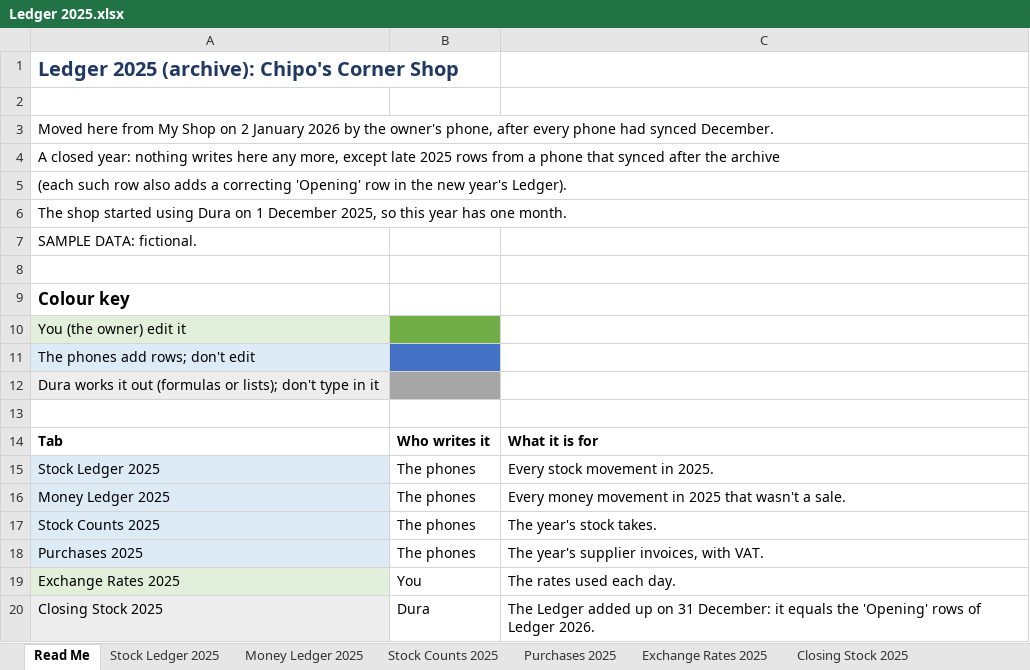
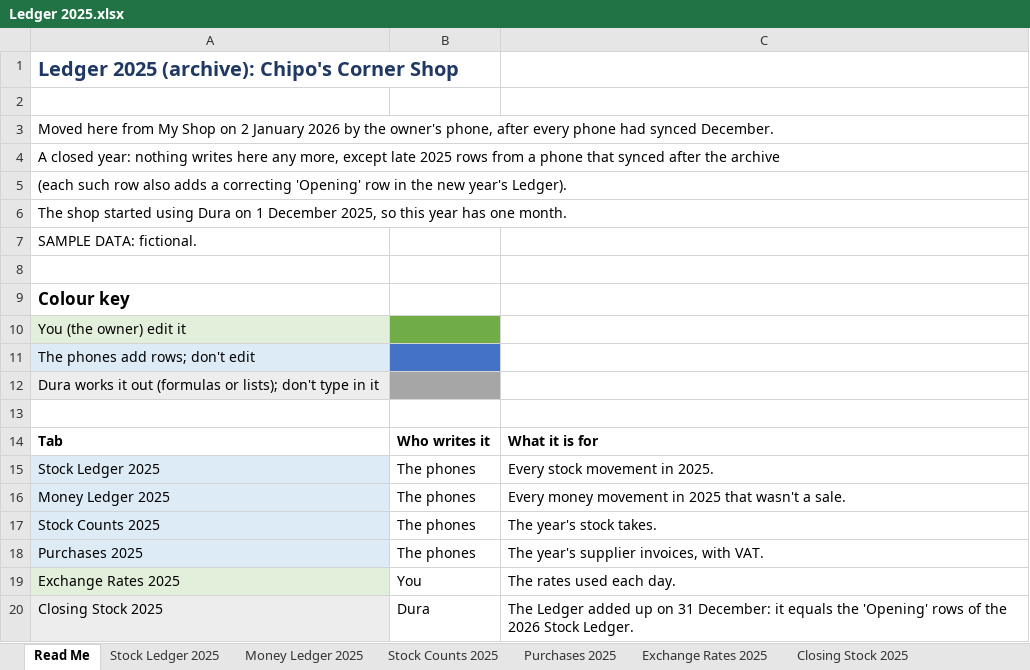
Before and after one commit to DonnC/dura-pos, an Excel workbook: samples/Dura POS/2025/Ledger 2025.xlsx, sheet Read Me, drawn as a sheet; values as stored, in another font and other column widths than the file's, no borders; the diff names each change by its address in the sheet, - before the commit and + after, or states it on an @@ line.

```diff
--- a/samples/Dura POS/2025/Ledger 2025.xlsx (sheet Read Me)
+++ b/samples/Dura POS/2025/Ledger 2025.xlsx (sheet Read Me)
-C20: …rows of Ledger 2026.
+C20: …rows of the 2026 Stock Ledger.
```
Also changed, not shown: samples/Dura POS/2026/2026-04 Sales.xlsx, samples/Dura POS/2026/2026-06 Sales.xlsx, 21 other files.
